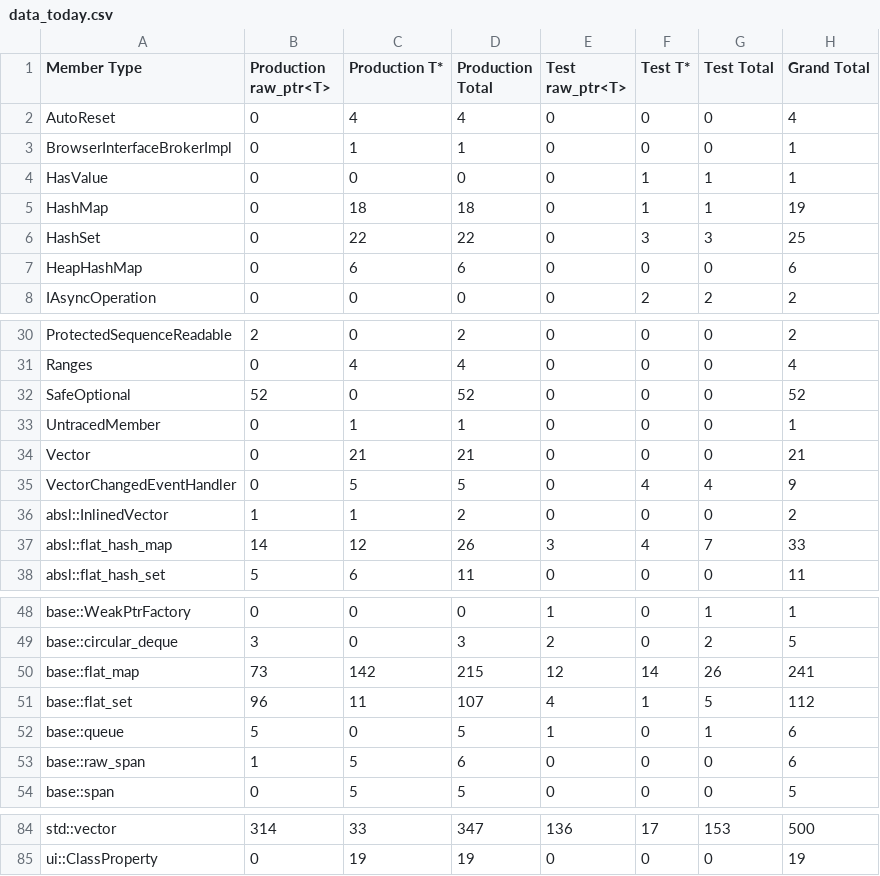
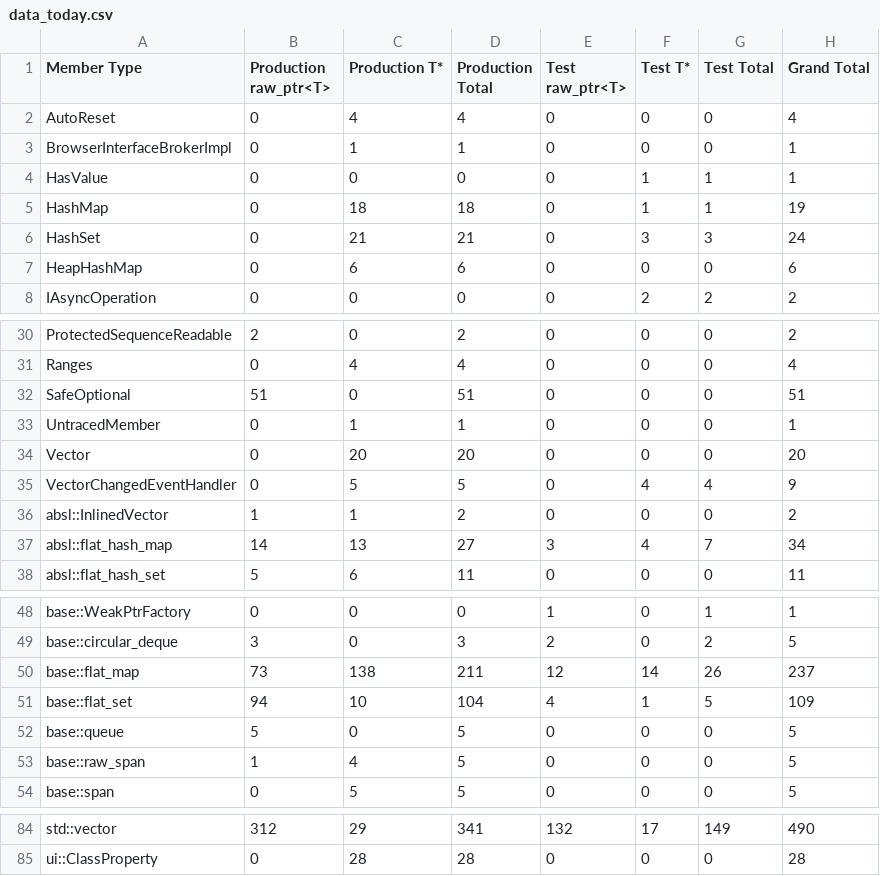
Before and after one commit to ArthurSonzogni/go, a CSV file: miracleptr-template/data_today.csv, drawn as a sheet; only a part is shown, gaps mark what is left out; the diff covers the shown part only; the diff names each change by its address in the sheet, - before the commit and + after, or states it on an @@ line.

```diff
--- a/miracleptr-template/data_today.csv
+++ b/miracleptr-template/data_today.csv
-C6 (Production T*): 22
+C6 (Production T*): 21
-D6 (Production Total): 22
+D6 (Production Total): 21
-H6 (Grand Total): 25
+H6 (Grand Total): 24
-B32 (Production raw_ptr<T>): 52
+B32 (Production raw_ptr<T>): 51
-D32 (Production Total): 52
+D32 (Production Total): 51
-H32 (Grand Total): 52
+H32 (Grand Total): 51
-C34 (Production T*): 21
+C34 (Production T*): 20
-D34 (Production Total): 21
+D34 (Production Total): 20
-H34 (Grand Total): 21
+H34 (Grand Total): 20
-C37 (Production T*): 12
+C37 (Production T*): 13
-D37 (Production Total): 26
+D37 (Production Total): 27
-H37 (Grand Total): 33
+H37 (Grand Total): 34
-C50 (Production T*): 142
+C50 (Production T*): 138
-D50 (Production Total): 215
+D50 (Production Total): 211
-H50 (Grand Total): 241
+H50 (Grand Total): 237
-B51 (Production raw_ptr<T>): 96
+B51 (Production raw_ptr<T>): 94
-C51 (Production T*): 11
+C51 (Production T*): 10
-D51 (Production Total): 107
+D51 (Production Total): 104
-H51 (Grand Total): 112
+H51 (Grand Total): 109
-E52 (Test raw_ptr<T>): 1
+E52 (Test raw_ptr<T>): 0
-G52 (Test Total): 1
+G52 (Test Total): 0
-H52:H53 (Grand Total): 6
+H52:H53 (Grand Total): 5
-C53 (Production T*): 5
+C53 (Production T*): 4
-D53 (Production Total): 6
+D53 (Production Total): 5
-B84 (Production raw_ptr<T>): 314
+B84 (Production raw_ptr<T>): 312
-C84 (Production T*): 33
+C84 (Production T*): 29
-D84 (Production Total): 347
+D84 (Production Total): 341
-E84 (Test raw_ptr<T>): 136
+E84 (Test raw_ptr<T>): 132
-G84 (Test Total): 153
+G84 (Test Total): 149
-H84 (Grand Total): 500
+H84 (Grand Total): 490
-C85 (Production T*): 19
+C85 (Production T*): 28
-D85 (Production Total): 19
+D85 (Production Total): 28
-H85 (Grand Total): 19
+H85 (Grand Total): 28
```
Also changed, not shown: 31 edited cells elsewhere in this file, miracleptr-template/instances.csv, miracleptr-template/instances_today.csv, 3 other files.
